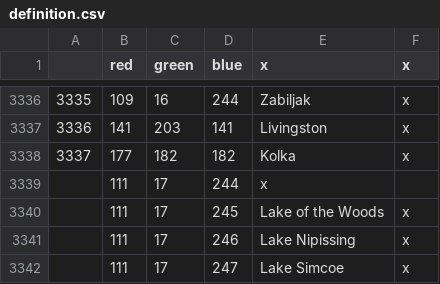
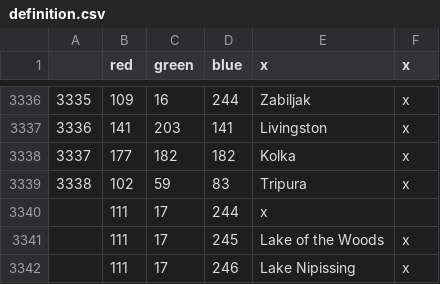
Before and after one commit to AoE-guys/AoE-SP-VERSION-DISCONTINUED-, a CSV file: AOE/map/definition.csv, drawn as a sheet; only a part is shown, gaps mark what is left out; the shorter side is filled out with more unchanged rows; the diff names each change by its address in the sheet, - before the commit and + after, or states it on an @@ line.

```diff
--- a/AOE/map/definition.csv
+++ b/AOE/map/definition.csv
+row 3339: 3338 | 102 | 59 | 83 | Tripura | x
```
Also changed, not shown: AOE/localisation/00_HPM_map.csv, 9 other files.
